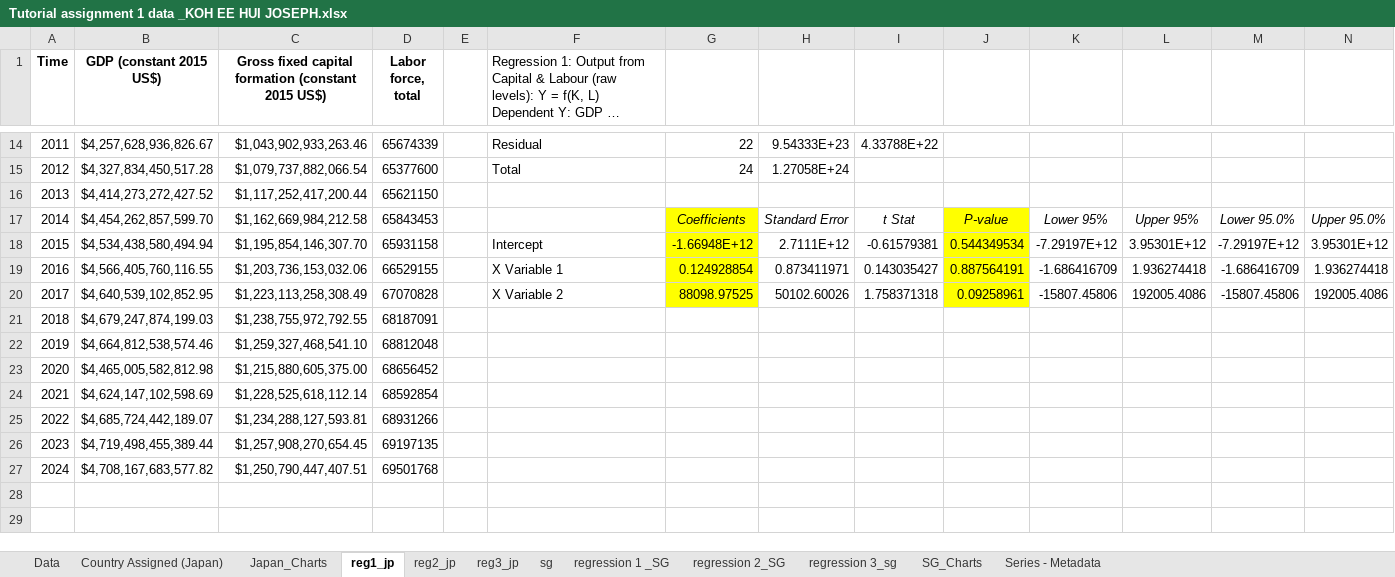
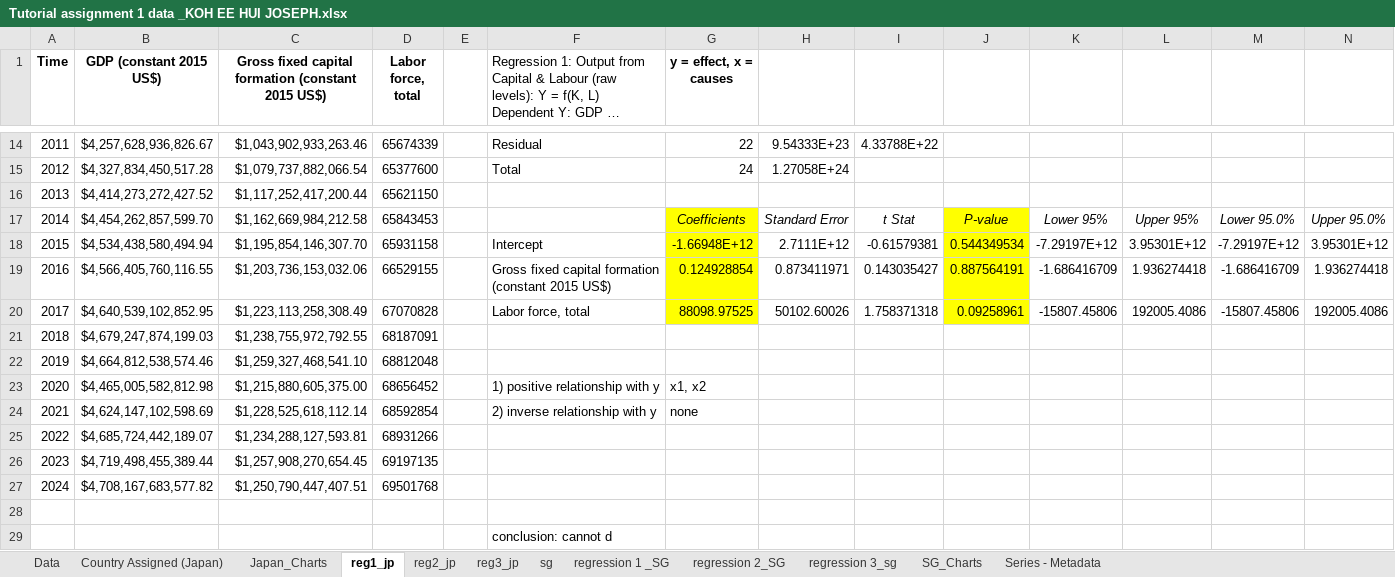
Before and after one commit to josephkohhh/SIM-UOW-Mods, an Excel workbook: ECON251/Tutorial/T01/Tutorial assignment 1 data _KOH EE HUI JOSEPH.xlsx, sheet reg1_jp, drawn as a sheet; only a part is shown, gaps mark what is left out; long unchanged cells end in …; values as stored, in another font and other column widths than the file's, no borders; the diff covers the shown part only; the diff names each change by its address in the sheet, - before the commit and + after, or states it on an @@ line.

```diff
--- a/ECON251/Tutorial/T01/Tutorial assignment 1 data _KOH EE HUI JOSEPH.xlsx (sheet reg1_jp)
+++ b/ECON251/Tutorial/T01/Tutorial assignment 1 data _KOH EE HUI JOSEPH.xlsx (sheet reg1_jp)
-G1: (empty)
+G1: y = effect, x = causes
-F19: X Variable 1
+F19: Gross fixed capital formation (constant 2015 US$)
-F20: X Variable 2
+F20: Labor force, total
-F23: (empty)
+F23: 1) positive relationship with y
-G23 (y = effect, x = causes): (empty)
+G23 (y = effect, x = causes): x1, x2
-F24: (empty)
+F24: 2) inverse relationship with y
-G24 (y = effect, x = causes): (empty)
+G24 (y = effect, x = causes): none
+row 28: (empty)
+row 29:  |  |  |  |  | conclusion: cannot d
```
Also changed, not shown: 10 added rows and 1 edited cell elsewhere in this sheet, sheet reg3_jp, sheet reg2_jp, charts or pictures, 10 other files.
